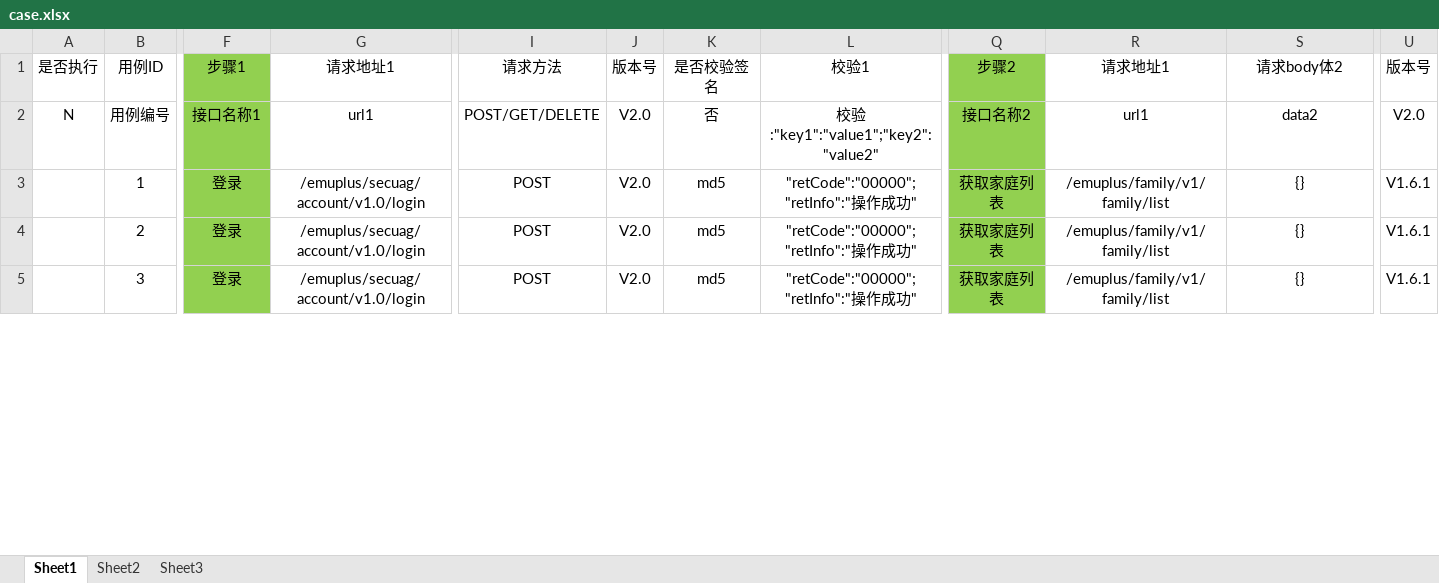
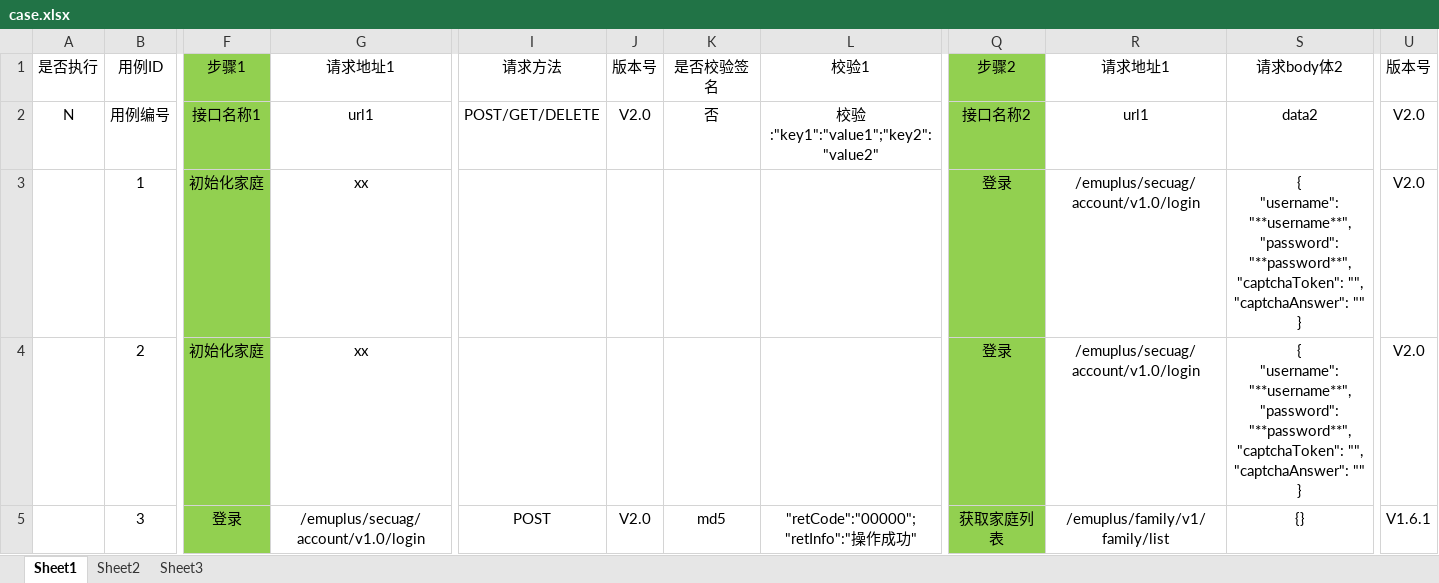
Before and after one commit to WeiWei1992/API_Auto_Test_1, an Excel workbook: case/case.xlsx, sheet Sheet1, drawn as a sheet; only a part is shown, gaps mark what is left out; values as stored, in another font and other column widths than the file's, no borders; ↵ is a line break in a cell; the diff covers the shown part only; the diff names each change by its address in the sheet, - before the commit and + after, or states it on an @@ line.

```diff
--- a/case/case.xlsx (sheet Sheet1)
+++ b/case/case.xlsx (sheet Sheet1)
-F3:F4: 登录
+F3:F4: 初始化家庭
-G3:G4: /emuplus/secuag/account/v1.0/login
+G3:G4: xx
-I3:I4: POST
+I3:I4: (empty)
-J3:J4: V2.0
+J3:J4: (empty)
-K3:K4: md5
+K3:K4: (empty)
-L3:L4: "retCode":"00000";"retInfo":"操作成功"
+L3:L4: (empty)
-Q3:Q4: 获取家庭列表
+Q3:Q4: 登录
-R3:R4: /emuplus/family/v1/family/list
+R3:R4: /emuplus/secuag/account/v1.0/login
-S3:S4: {}
+S3:S4: { ↵ "username": "**username**", ↵ "password": "**password**", ↵ "captchaToken": "", ↵ "captchaAnswer": "" ↵ }
-U3:U4: V1.6.1
+U3:U4: V2.0
```
Also changed, not shown: 1 removed row, 432 edited cells and cell formats elsewhere in this sheet, 8 other files.
